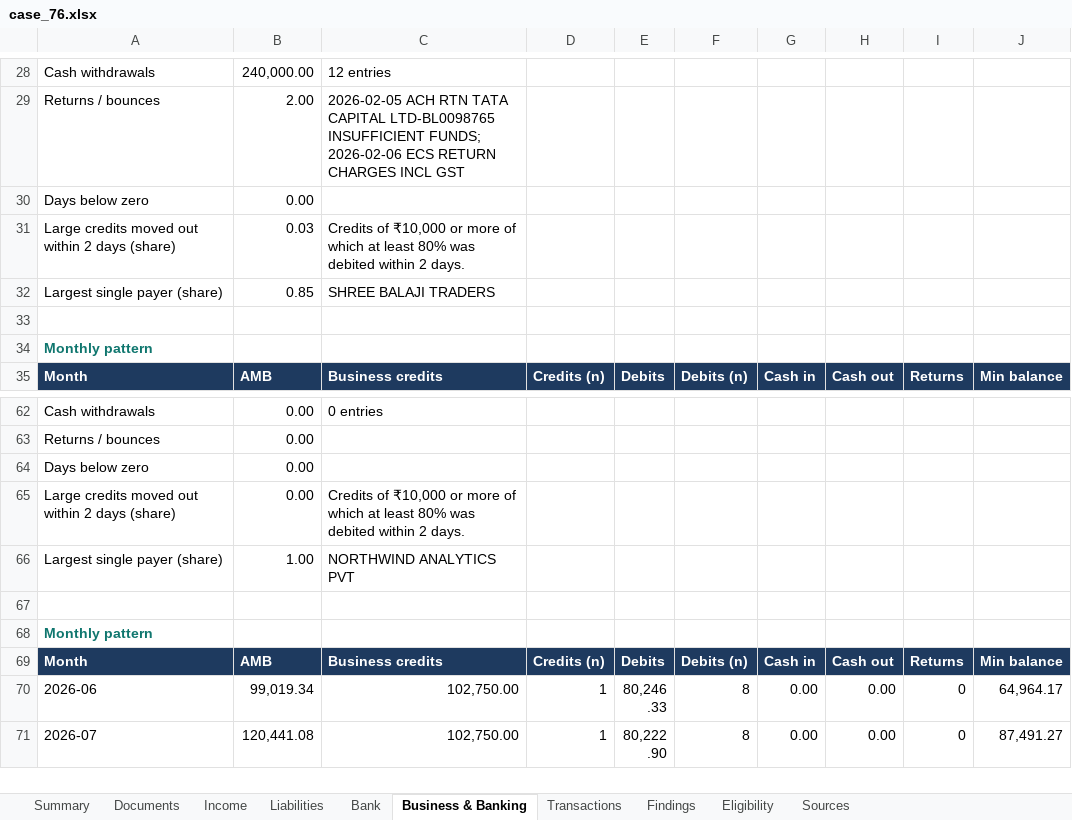
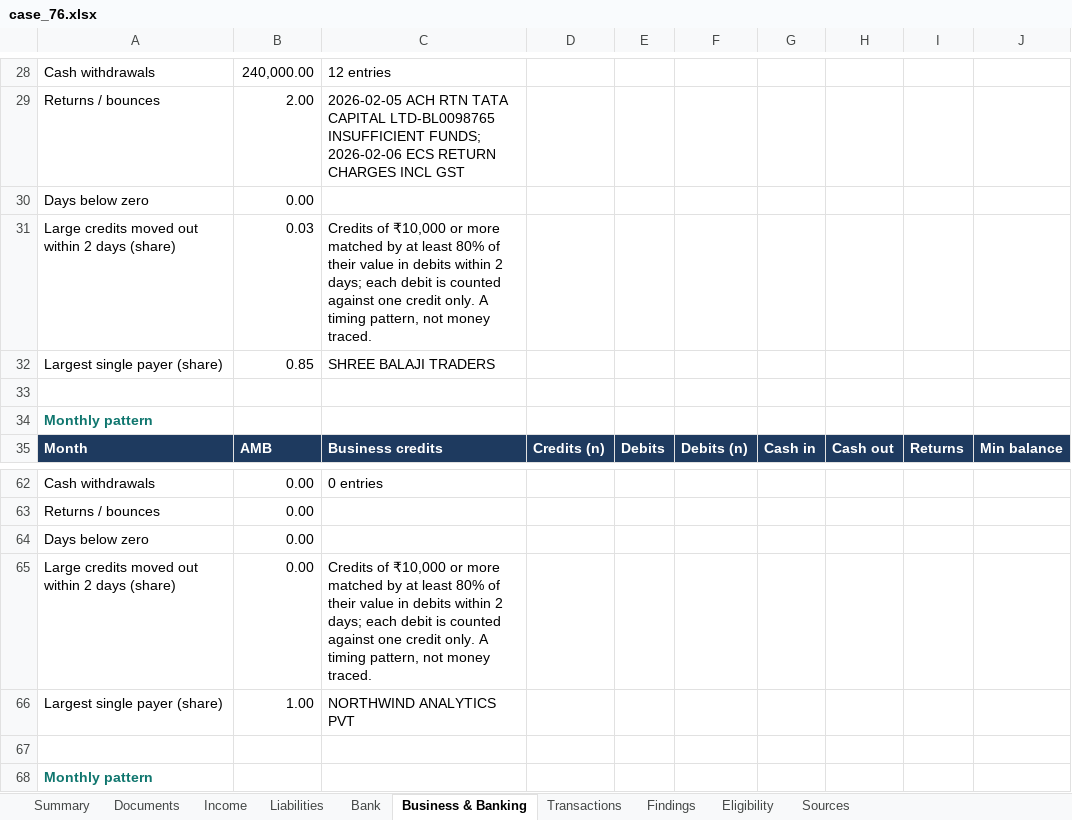
Before and after one commit to deosha/issuergraph, an Excel workbook: static/demo/assess/case_76.xlsx, sheet Business & Banking, drawn as a sheet; only a part is shown, gaps mark what is left out; the shorter side is filled out with more unchanged rows; values as stored, in another font and other column widths than the file's, no borders; the diff names each change by its address in the sheet, - before the commit and + after, or states it on an @@ line.

Commit message:
Fix five assessment calculations; give both workflows equal weight on the landing page
Calculations (each with a reproducing test):
- An unverified status or closing date can no longer close a loan; only
  verified or analyst-confirmed values change an account's treatment.
- A salary slip without a pay month no longer crashes the assessment; it
  stays visible, is excluded from dated averages and raises a finding.
- Competing bureau-bank matches are classified together, independent of
  processing order.
- AMB restarts from each statement's opening balance after a coverage gap.
- Quick-outflow allocates each debited rupee to one credit and is described
  as a timing pattern, not money traced.

Landing page: hero names both workflows with both demos above the fold;
selectable previews; audience includes loan advisors, DSAs and lender credit
teams; plain "how you verify" section; coverage labelled Corporate Research;
pilot section and form adapt to the chosen workflow. Demo snapshot and
screenshot re-exported from the synthetic cases.

```diff
--- a/static/demo/assess/case_76.xlsx (sheet Business & Banking)
+++ b/static/demo/assess/case_76.xlsx (sheet Business & Banking)
-C31: …or more of which at least 80% was debited within 2 days.
+C31: …or more matched by at least 80% of their value in debits within 2 days; each debit is counted against one credit only. A timing pattern, not money traced.
-C65: …or more of which at least 80% was debited within 2 days.
+C65: …or more matched by at least 80% of their value in debits within 2 days; each debit is counted against one credit only. A timing pattern, not money traced.
```
Also changed, not shown: static/demo/assess/case_14.xlsx, 9 other files.
